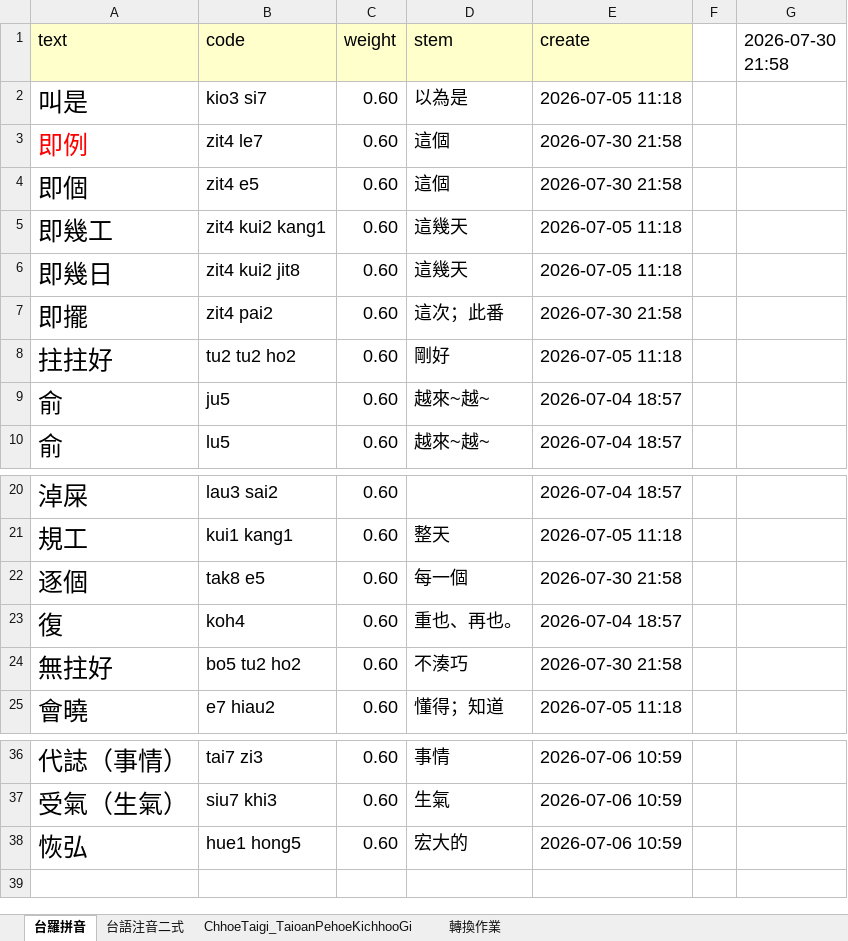
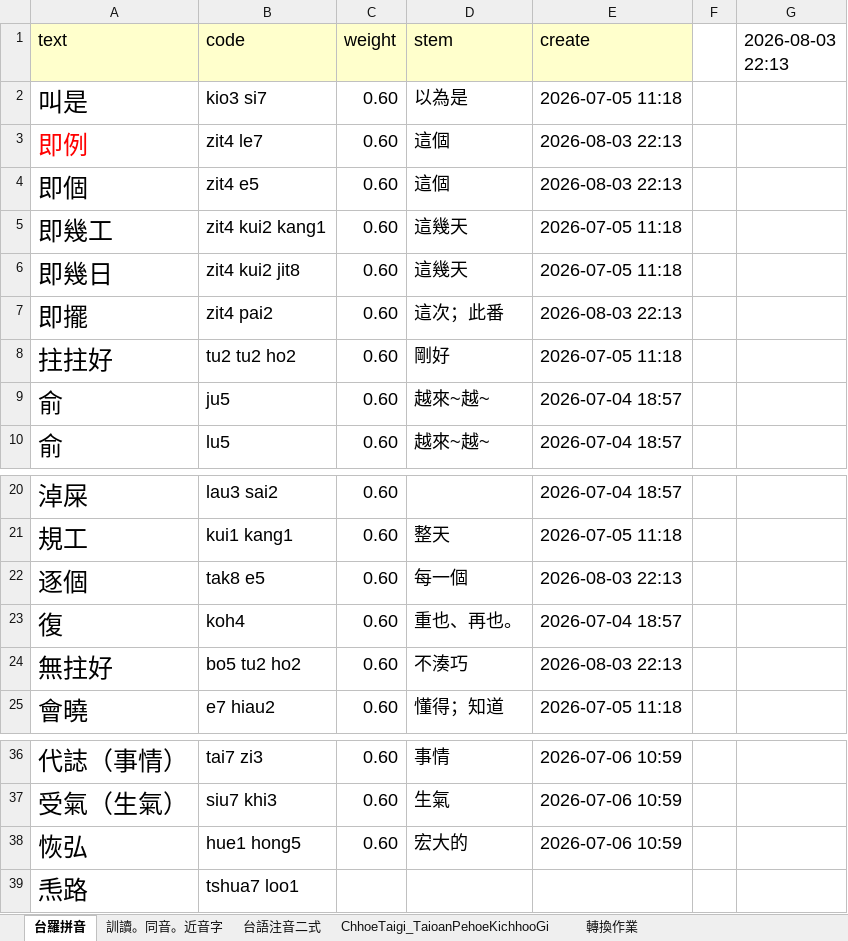
Before and after one commit to AlanJui/rime-tlpa, an Excel workbook: src/【閩南語白話音漢字正字】.xlsx, sheet 台羅拼音, drawn as a sheet; only a part is shown, gaps mark what is left out; values as stored, in another font and other column widths than the file's, no borders; the diff names each change by its address in the sheet, - before the commit and + after, or states it on an @@ line.

```diff
--- a/src/【閩南語白話音漢字正字】.xlsx (sheet 台羅拼音)
+++ b/src/【閩南語白話音漢字正字】.xlsx (sheet 台羅拼音)
+sheet tab: 訓讀。同音。近音字
-G1: 2026-07-30 21:58
+G1: 2026-08-03 22:13
-E3:E4 (create): 2026-07-30 21:58
+E3:E4 (create): 2026-08-03 22:13
-E7 (create): 2026-07-30 21:58
+E7 (create): 2026-08-03 22:13
-E22 (create): 2026-07-30 21:58
+E22 (create): 2026-08-03 22:13
-E24 (create): 2026-07-30 21:58
+E24 (create): 2026-08-03 22:13
+row 39: 𤆬路 | tshua7 loo1
```
Also changed, not shown: sheet 台語注音二式, docs/101_聲韻調對照表.xlsx, 10 other files.
